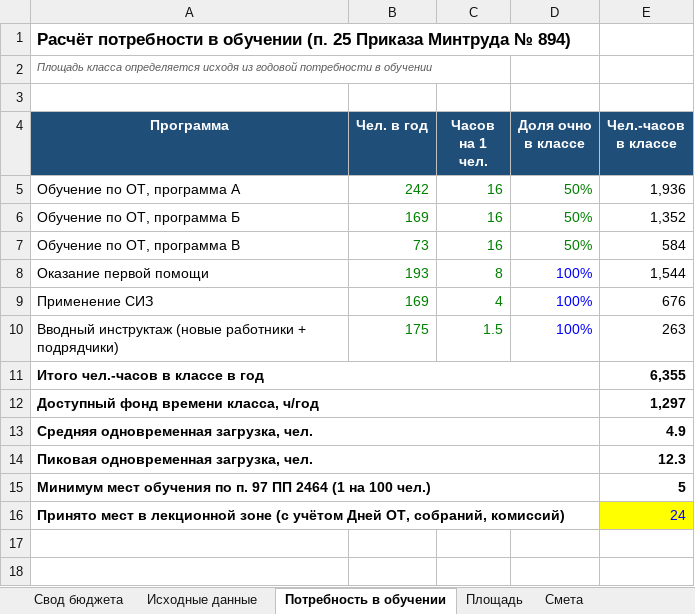
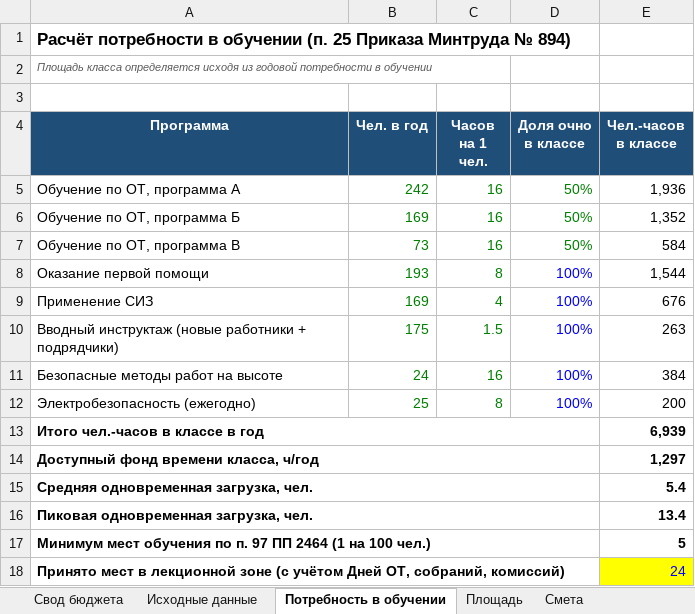
Before and after one commit to aigulaikesheva-eng/-, an Excel workbook: documents/Uchebny_klass_OT_2027/02_Smeta_uchebny_klass_OT.xlsx, sheet Потребность в обучении, drawn as a sheet; values as stored, in another font and other column widths than the file's, no borders; addresses are those after the commit; the diff names each change by its address in the sheet, - before the commit and + after, or states it on an @@ line.

```diff
--- a/documents/Uchebny_klass_OT_2027/02_Smeta_uchebny_klass_OT.xlsx (sheet Потребность в обучении)
+++ b/documents/Uchebny_klass_OT_2027/02_Smeta_uchebny_klass_OT.xlsx (sheet Потребность в обучении)
+row 11: Безопасные методы работ на высоте | 24 | 16 | 100% | 384
+row 12: Электробезопасность (ежегодно) | 25 | 8 | 100% | 200
-E13 (Чел.-часов в классе): 6,355
+E13 (Чел.-часов в классе): 6,939
-E15 (Чел.-часов в классе): 4.9
+E15 (Чел.-часов в классе): 5.4
-E16 (Чел.-часов в классе): 12.3
+E16 (Чел.-часов в классе): 13.4
```
Also changed, not shown: sheet Смета, sheet Свод бюджета, sheet Площадь, sheet Исходные данные, formulas that keep their value, 1 other file.
